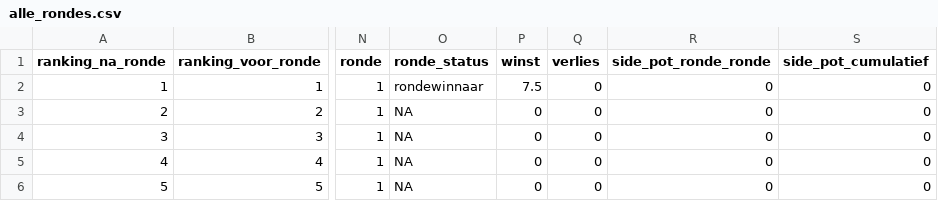
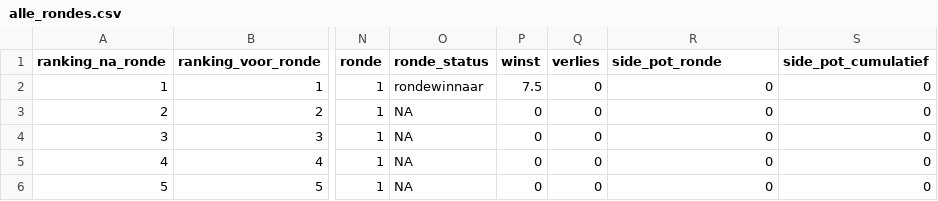
Before and after one commit to rubensan19/cvhj-scraper, a CSV file: data/alle_rondes.csv, drawn as a sheet; only a part is shown, gaps mark what is left out; the diff names each change by its address in the sheet, - before the commit and + after, or states it on an @@ line.

```diff
--- a/data/alle_rondes.csv
+++ b/data/alle_rondes.csv
-R1: side_pot_ronde_ronde
+R1: side_pot_ronde
```
